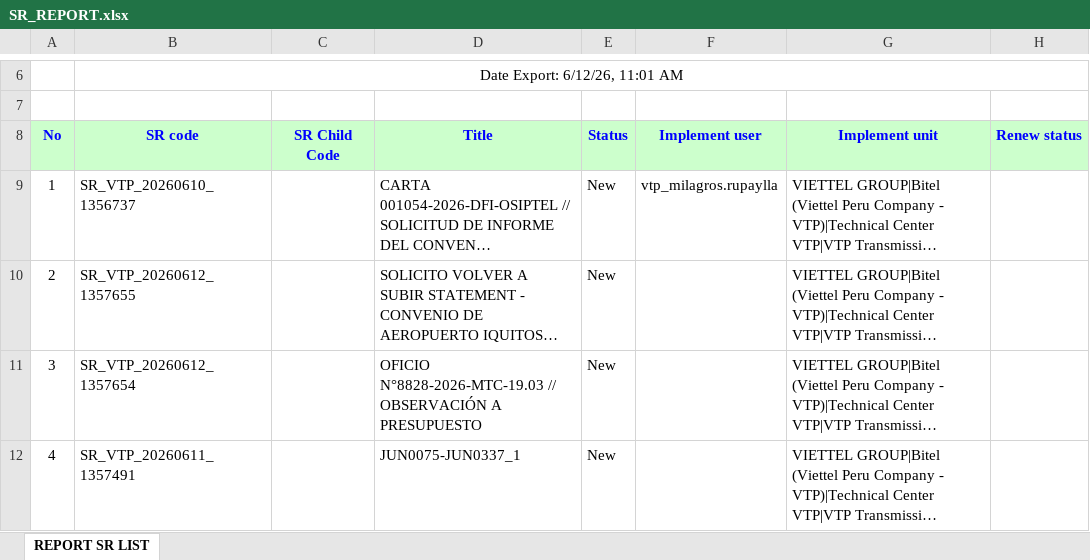
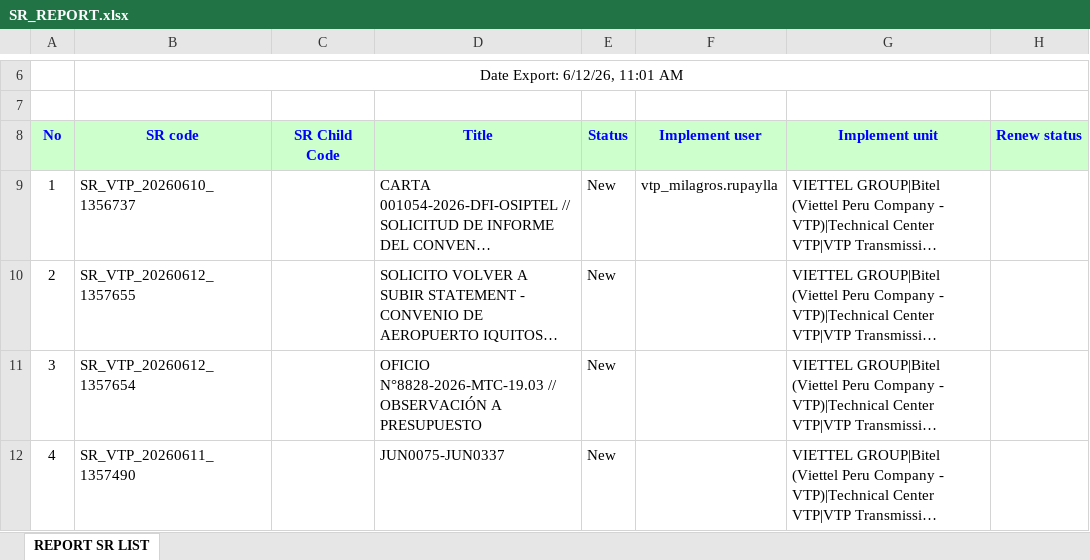
Before and after one commit to alvaromartinezg/sr_dashboard, an Excel workbook: SR_REPORT.xlsx, sheet REPORT SR LIST, drawn as a sheet; only a part is shown, gaps mark what is left out; long unchanged cells end in …; values as stored, in another font and other column widths than the file's, no borders; the diff covers the shown part only; the diff names each change by its address in the sheet, - before the commit and + after, or states it on an @@ line.

Commit message:
update SR report

```diff
--- a/SR_REPORT.xlsx (sheet REPORT SR LIST)
+++ b/SR_REPORT.xlsx (sheet REPORT SR LIST)
-B12 (SR code): SR_VTP_20260611_1357491
+B12 (SR code): SR_VTP_20260611_1357490
-D12 (Title): JUN0075-JUN0337_1
+D12 (Title): JUN0075-JUN0337
```
Also changed, not shown: 1420 edited cells elsewhere in this sheet.
